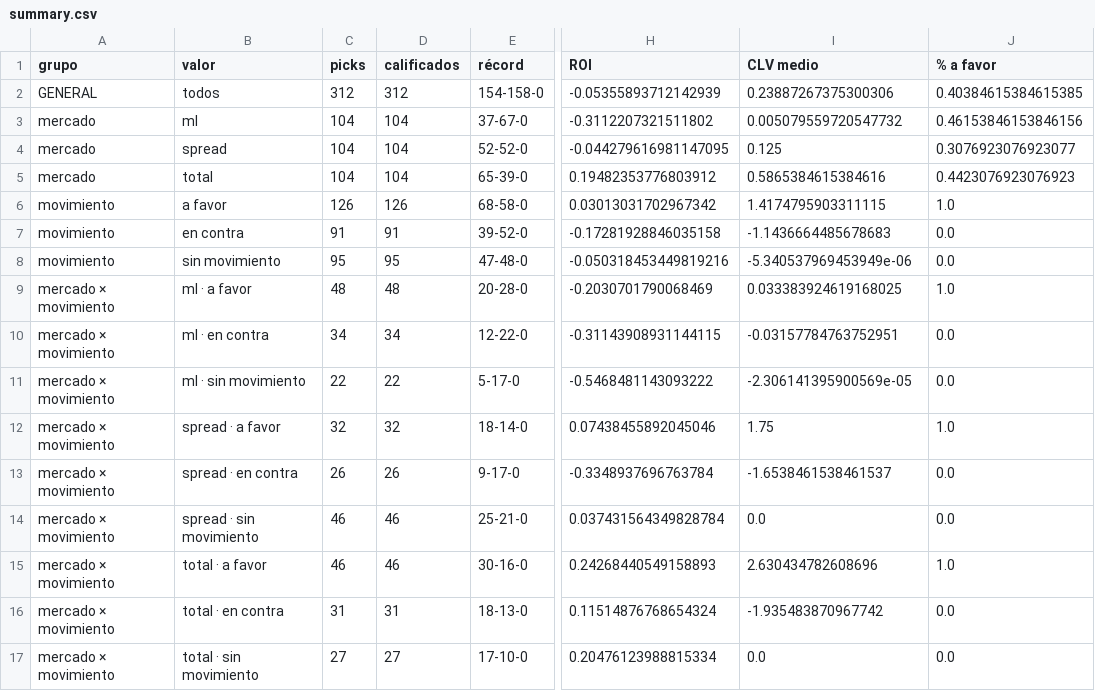
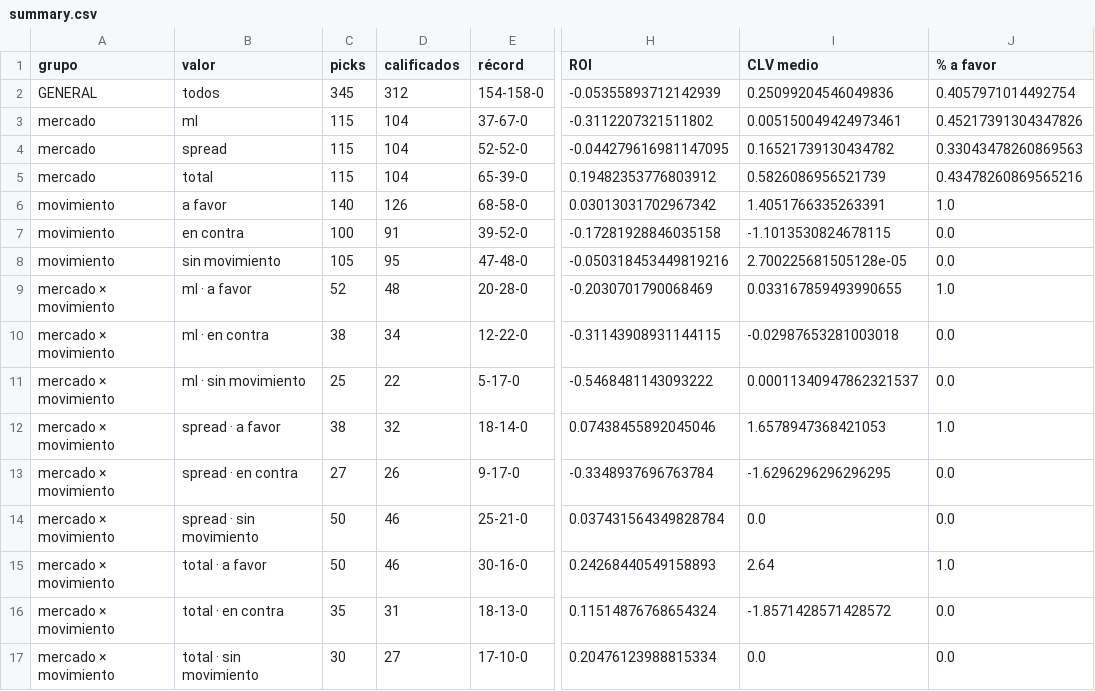
Before and after one commit to DaveBarracuda/nba-quant, a CSV file: ledger/summary.csv, drawn as a sheet; only a part is shown, gaps mark what is left out; the diff covers the shown part only; the diff names each change by its address in the sheet, - before the commit and + after, or states it on an @@ line.

Commit message:
chore(ledger): picks al 2026-11-05

```diff
--- a/ledger/summary.csv
+++ b/ledger/summary.csv
-C2 (picks): 312
+C2 (picks): 345
-I2 (CLV medio): 0.23887267375300306
+I2 (CLV medio): 0.25099204546049836
-J2 (% a favor): 0.40384615384615385
+J2 (% a favor): 0.4057971014492754
-C3:C5 (picks): 104
+C3:C5 (picks): 115
-I3 (CLV medio): 0.005079559720547732
+I3 (CLV medio): 0.005150049424973461
-J3 (% a favor): 0.46153846153846156
+J3 (% a favor): 0.45217391304347826
-I4 (CLV medio): 0.125
+I4 (CLV medio): 0.16521739130434782
-J4 (% a favor): 0.3076923076923077
+J4 (% a favor): 0.33043478260869563
-I5 (CLV medio): 0.5865384615384616
+I5 (CLV medio): 0.5826086956521739
-J5 (% a favor): 0.4423076923076923
+J5 (% a favor): 0.43478260869565216
-C6 (picks): 126
+C6 (picks): 140
-I6 (CLV medio): 1.4174795903311115
+I6 (CLV medio): 1.4051766335263391
-C7 (picks): 91
+C7 (picks): 100
-I7 (CLV medio): -1.1436664485678683
+I7 (CLV medio): -1.1013530824678115
-C8 (picks): 95
+C8 (picks): 105
-I8 (CLV medio): -5.340537969453949e-06
+I8 (CLV medio): 2.700225681505128e-05
-C9 (picks): 48
+C9 (picks): 52
-I9 (CLV medio): 0.033383924619168025
+I9 (CLV medio): 0.033167859493990655
-C10 (picks): 34
+C10 (picks): 38
-I10 (CLV medio): -0.03157784763752951
+I10 (CLV medio): -0.02987653281003018
-C11 (picks): 22
+C11 (picks): 25
-I11 (CLV medio): -2.306141395900569e-05
+I11 (CLV medio): 0.00011340947862321537
-C12 (picks): 32
+C12 (picks): 38
-I12 (CLV medio): 1.75
+I12 (CLV medio): 1.6578947368421053
-C13 (picks): 26
+C13 (picks): 27
-I13 (CLV medio): -1.6538461538461537
+I13 (CLV medio): -1.6296296296296295
-C14:C15 (picks): 46
+C14:C15 (picks): 50
-I15 (CLV medio): 2.630434782608696
+I15 (CLV medio): 2.64
-C16 (picks): 31
+C16 (picks): 35
-I16 (CLV medio): -1.935483870967742
+I16 (CLV medio): -1.8571428571428572
-C17 (picks): 27
+C17 (picks): 30
```
Also changed, not shown: 12 edited cells elsewhere in this file, 2 other files.
